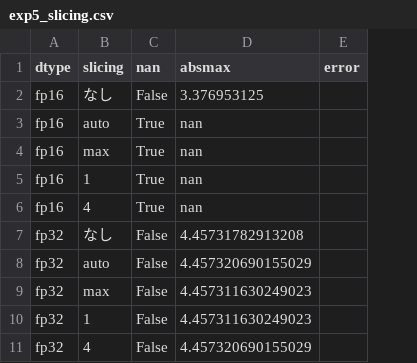
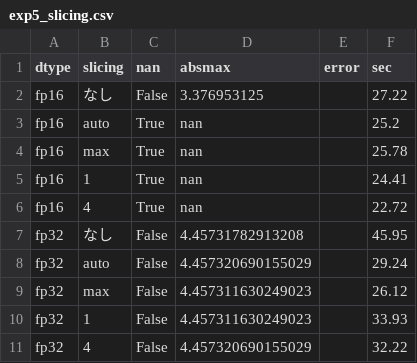
Before and after one commit to komeiall14/controlnet-failure-analysis, a CSV file: results/exp5_slicing.csv, drawn as a sheet; the diff names each change by its address in the sheet, - before the commit and + after, or states it on an @@ line.

```diff
--- a/results/exp5_slicing.csv
+++ b/results/exp5_slicing.csv
+column F (sec), rows 2-11: 27.22 | 25.2 | 25.78 | 24.41 | 22.72 | 45.95 | 29.24 | 26.12 | 33.93 | 32.22
```
Also changed, not shown: 9 other files.
